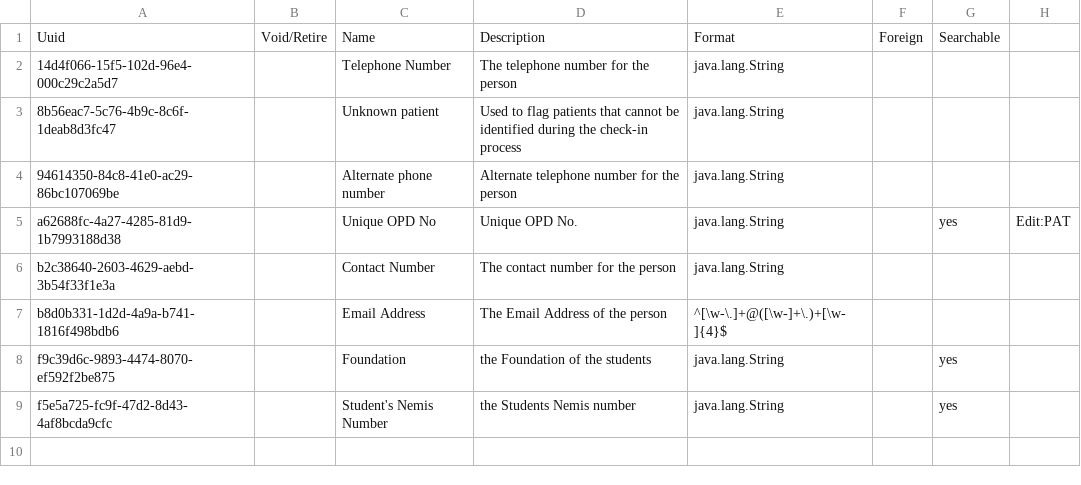
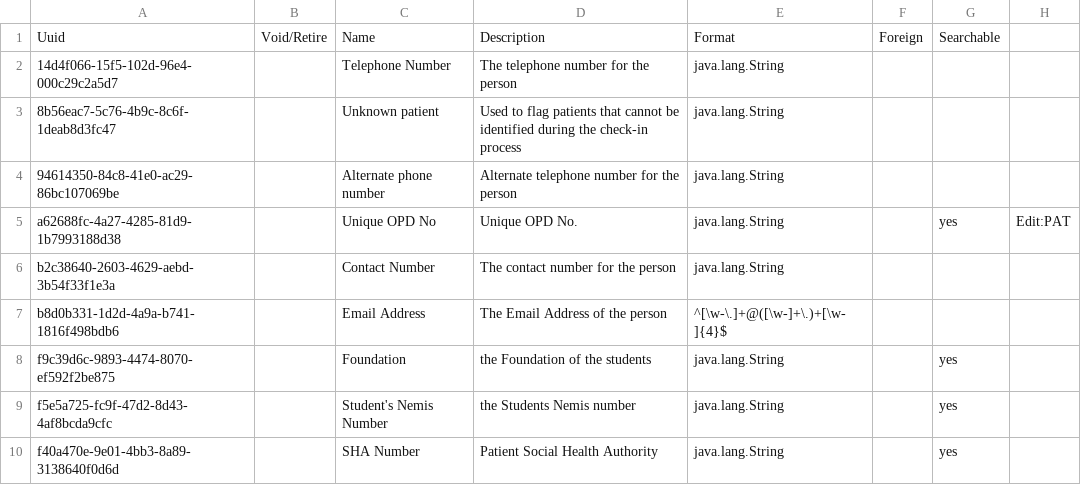
Before and after one commit to PiusKariuki/eHospital2.0, a CSV file: distro/configuration/personattributetypes/personattributetypes_core-demo.csv, drawn as a sheet.

Commit message:
Adding SHA Number Person Attribute

```diff
--- a/distro/configuration/personattributetypes/personattributetypes_core-demo.csv
+++ b/distro/configuration/personattributetypes/personattributetypes_core-demo.csv
@@ -9 +9,2 @@ f9c39d6c-9893-4474-8070-ef592f2be875,,Foundation,the Foundation of the students,
 f5e5a725-fc9f-47d2-8d43-4af8bcda9cfc,,Student's Nemis Number,the Students Nemis number,java.lang.String,,yes,
+f40a470e-9e01-4bb3-8a89-3138640f0d6d,,SHA Number,Patient Social Health Authority,java.lang.String,,yes,,,
```
Also changed, not shown: 1 other file.
